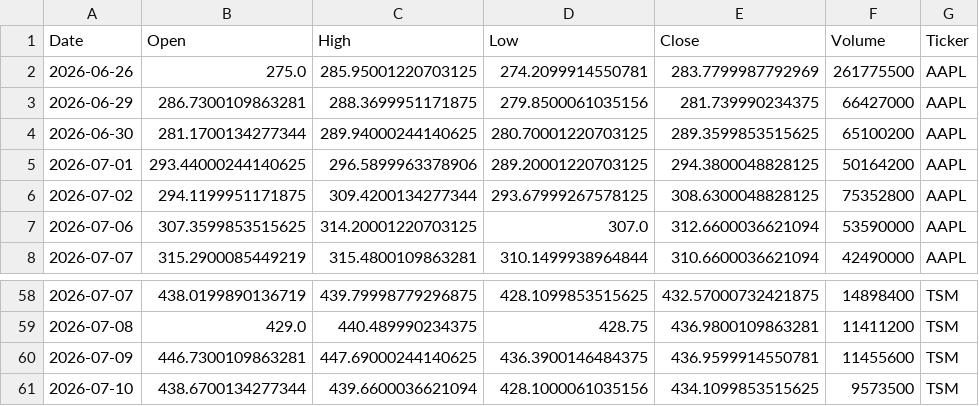
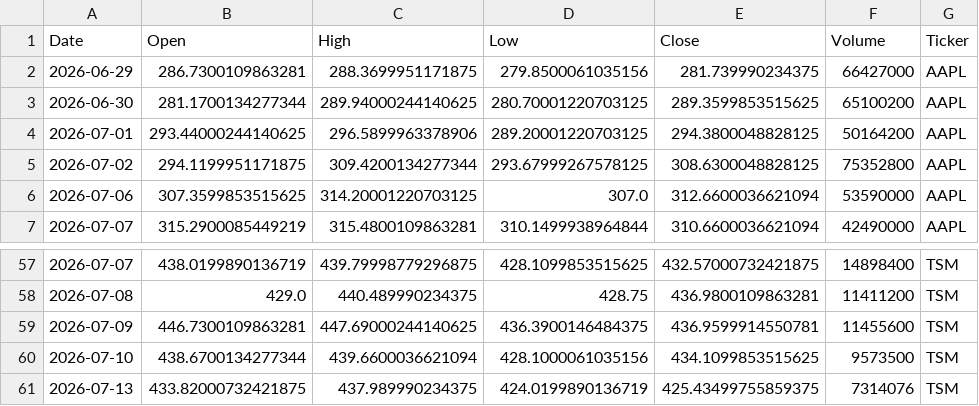
Before and after one commit to Jaedin-Rogers/Automated_Stock_Data_Pipeline, a CSV file: stock_data.csv, drawn as a sheet; only a part is shown, gaps mark what is left out; the diff covers the shown part only.

```diff
--- a/stock_data.csv
+++ b/stock_data.csv
@@ -1,3 +1,2 @@
 Date,Open,High,Low,Close,Volume,Ticker
-2026-06-26,275.0,285.95001220703125,274.2099914550781,283.7799987792969,261775500,AAPL
 2026-06-29,286.7300109863281,288.3699951171875,279.8500061035156,281.739990234375,66427000,AAPL
@@ -61 +60,2 @@ Date,Open,High,Low,Close,Volume,Ticker
 2026-07-10,438.6700134277344,439.6600036621094,428.1000061035156,434.1099853515625,9573500,TSM
+2026-07-13,433.82000732421875,437.989990234375,424.0199890136719,425.43499755859375,7314076,TSM
```
Also changed, not shown: 5 added rows and 5 removed rows elsewhere in this file.
